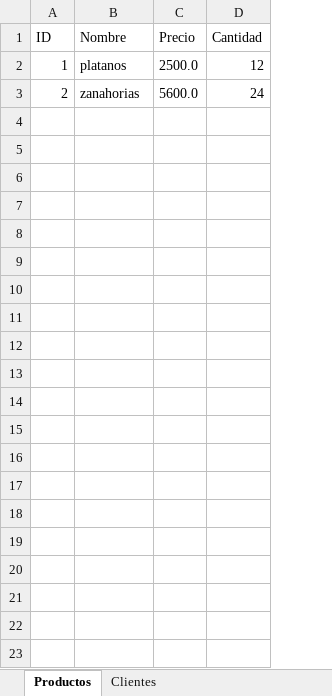
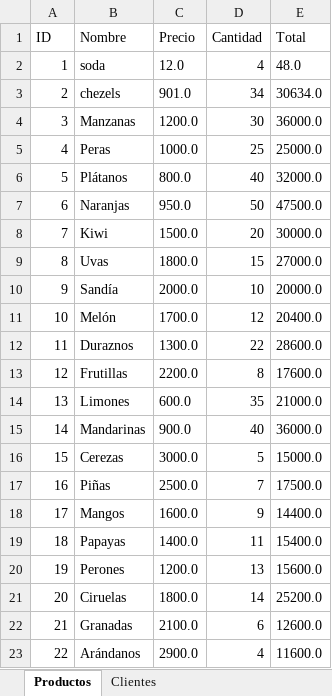
Before and after one commit to antoniobussines/gestor_productos_clientes, an Excel workbook: exports/reporte.xlsx, sheet Productos, drawn as a sheet; values as stored, in another font and other column widths than the file's, no borders; the diff names each change by its address in the sheet, - before the commit and + after, or states it on an @@ line.

```diff
--- a/exports/reporte.xlsx (sheet Productos)
+++ b/exports/reporte.xlsx (sheet Productos)
+column E (Total), rows 2-3: 48.0 | 30634.0
-B2 (Nombre): platanos
+B2 (Nombre): soda
-C2 (Precio): 2500.0
+C2 (Precio): 12.0
-D2 (Cantidad): 12
+D2 (Cantidad): 4
-B3 (Nombre): zanahorias
+B3 (Nombre): chezels
-C3 (Precio): 5600.0
+C3 (Precio): 901.0
-D3 (Cantidad): 24
+D3 (Cantidad): 34
+row 4: 3 | Manzanas | 1200.0 | 30 | 36000.0
+row 5: 4 | Peras | 1000.0 | 25 | 25000.0
+row 6: 5 | Plátanos | 800.0 | 40 | 32000.0
+row 7: 6 | Naranjas | 950.0 | 50 | 47500.0
+row 8: 7 | Kiwi | 1500.0 | 20 | 30000.0
+row 9: 8 | Uvas | 1800.0 | 15 | 27000.0
+row 10: 9 | Sandía | 2000.0 | 10 | 20000.0
+row 11: 10 | Melón | 1700.0 | 12 | 20400.0
+row 12: 11 | Duraznos | 1300.0 | 22 | 28600.0
+row 13: 12 | Frutillas | 2200.0 | 8 | 17600.0
+row 14: 13 | Limones | 600.0 | 35 | 21000.0
+row 15: 14 | Mandarinas | 900.0 | 40 | 36000.0
+row 16: 15 | Cerezas | 3000.0 | 5 | 15000.0
+row 17: 16 | Piñas | 2500.0 | 7 | 17500.0
+row 18: 17 | Mangos | 1600.0 | 9 | 14400.0
+row 19: 18 | Papayas | 1400.0 | 11 | 15400.0
+row 20: 19 | Perones | 1200.0 | 13 | 15600.0
+row 21: 20 | Ciruelas | 1800.0 | 14 | 25200.0
+row 22: 21 | Granadas | 2100.0 | 6 | 12600.0
+row 23: 22 | Arándanos | 2900.0 | 4 | 11600.0
```
Also changed, not shown: sheet Clientes, 6 other files.
